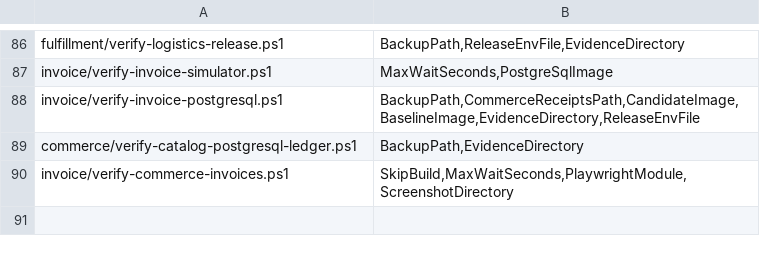
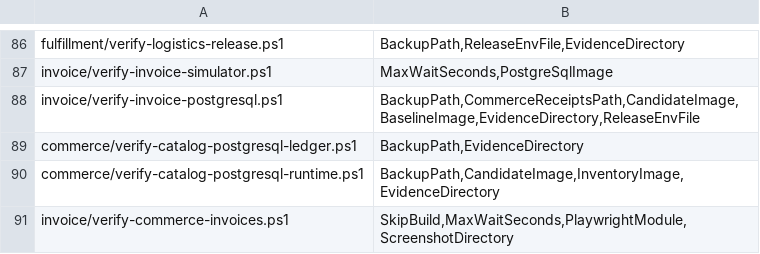
Before and after one commit to huruiyi/commerceflow-lab, a TSV file: scripts/script-contracts.tsv, drawn as a sheet; only a part is shown, gaps mark what is left out.

```diff
--- a/scripts/script-contracts.tsv
+++ b/scripts/script-contracts.tsv
@@ -89,2 +89,3 @@ invoice/verify-invoice-postgresql.ps1	BackupPath,CommerceReceiptsPath,CandidateI
 commerce/verify-catalog-postgresql-ledger.ps1	BackupPath,EvidenceDirectory
+commerce/verify-catalog-postgresql-runtime.ps1	BackupPath,CandidateImage,InventoryImage,EvidenceDirectory
 invoice/verify-commerce-invoices.ps1	SkipBuild,MaxWaitSeconds,PlaywrightModule,ScreenshotDirectory
```
Also changed, not shown: 3 other files.
